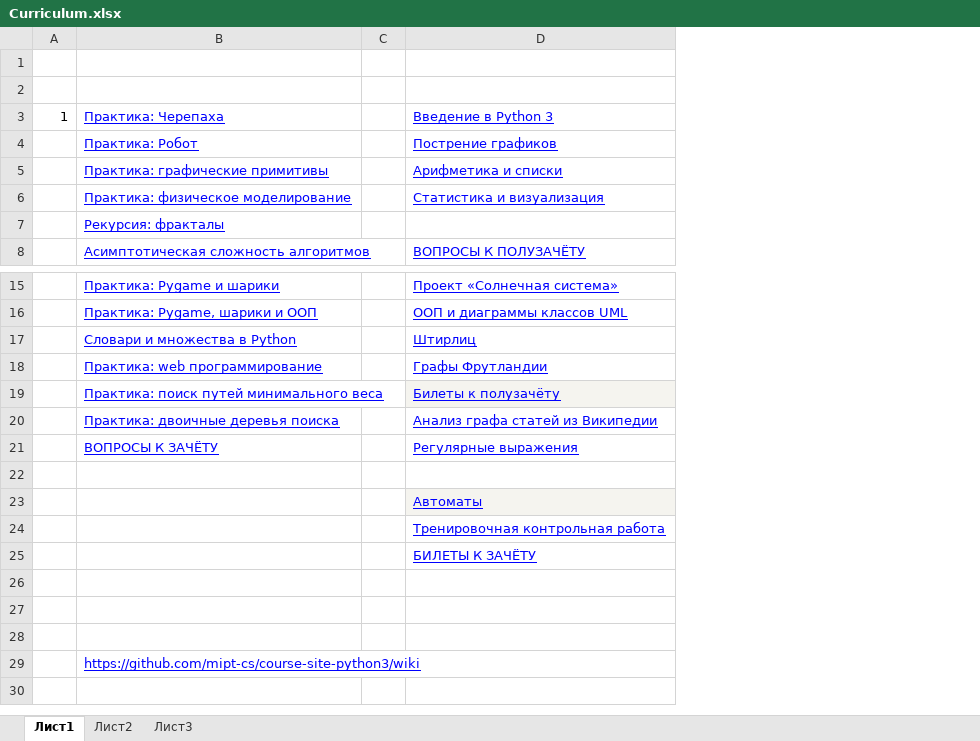
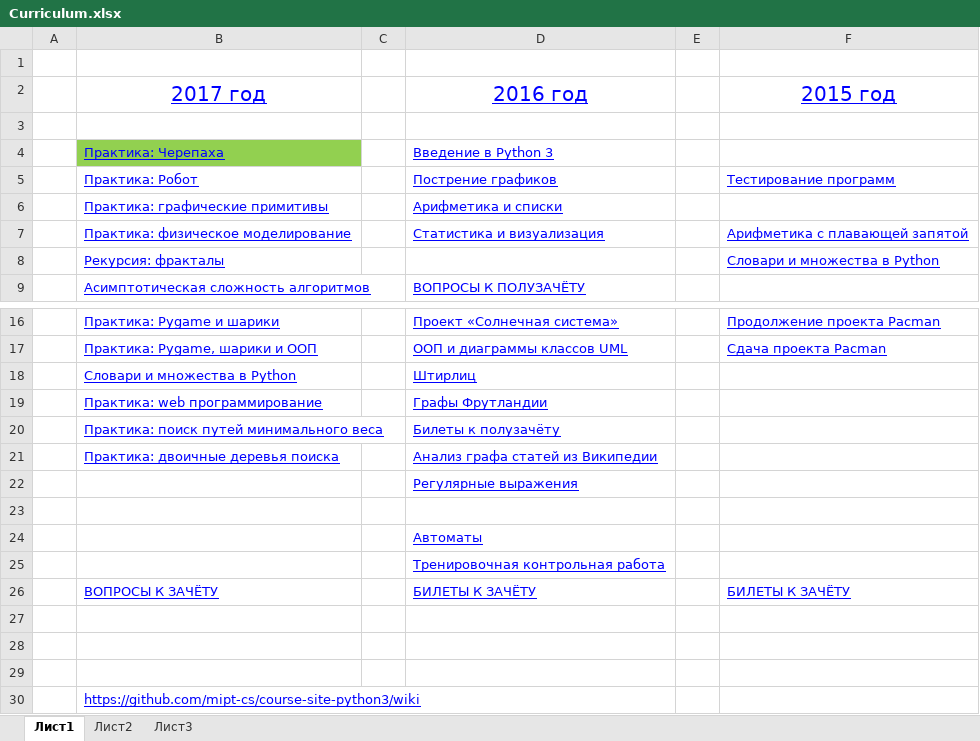
Before and after one commit to paalso/mipt_python_course, an Excel workbook: Curriculum.xlsx, sheet Лист1, drawn as a sheet; only a part is shown, gaps mark what is left out; values as stored, in another font and other column widths than the file's, no borders; removed rows and columns are numbered as before the commit, all else as after; the diff names each change by its address in the sheet, - before the commit and + after, or states it on an @@ line.

```diff
--- a/Curriculum.xlsx (sheet Лист1)
+++ b/Curriculum.xlsx (sheet Лист1)
-column A, row 3: 1
+column A, empty
+column E, empty
+column F, rows 5-8: Тестирование программ |  | Арифметика с плавающей запятой | Словари и множества в Python; rows 16-26: Продолжение проекта Pacman | Сдача проекта Pacman |  |  |  |  |  |  |  |  | БИЛЕТЫ К ЗАЧЁТУ
+row 2:  | 2017 год |  | 2016 год |  | 2015 год
-B4 fill: none
+B4 fill: #92D050
-D20 fill: #F5F4EF
+D20 fill: none
-B22: ВОПРОСЫ К ЗАЧЁТУ
+B22: (empty)
-D24 fill: #F5F4EF
+D24 fill: none
-B26: (empty)
+B26: ВОПРОСЫ К ЗАЧЁТУ
```
Also changed, not shown: 2 other files.
